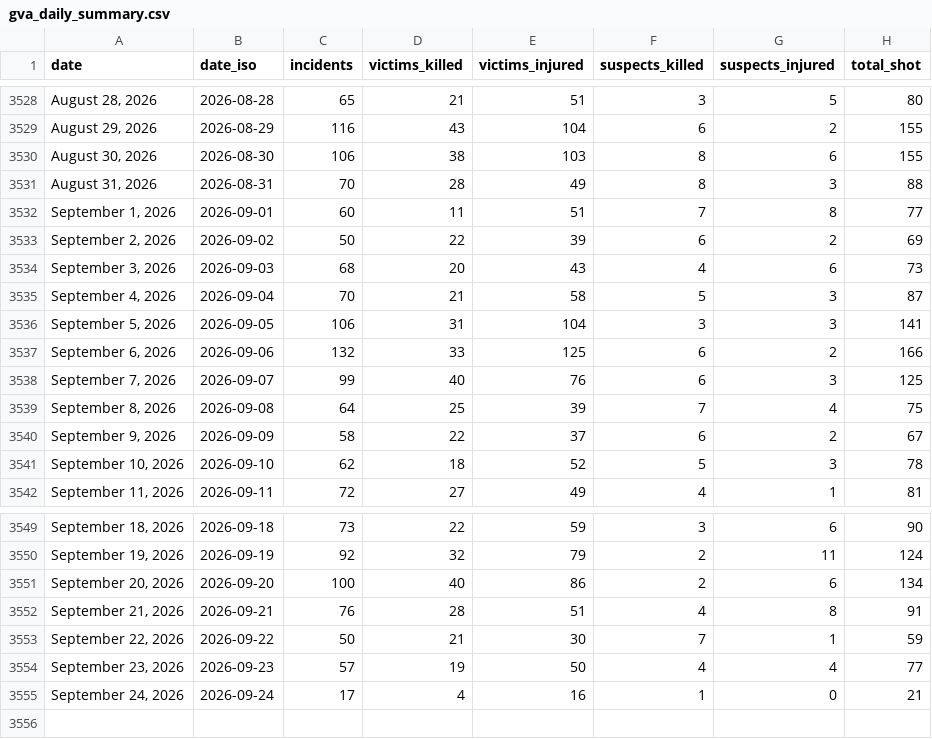
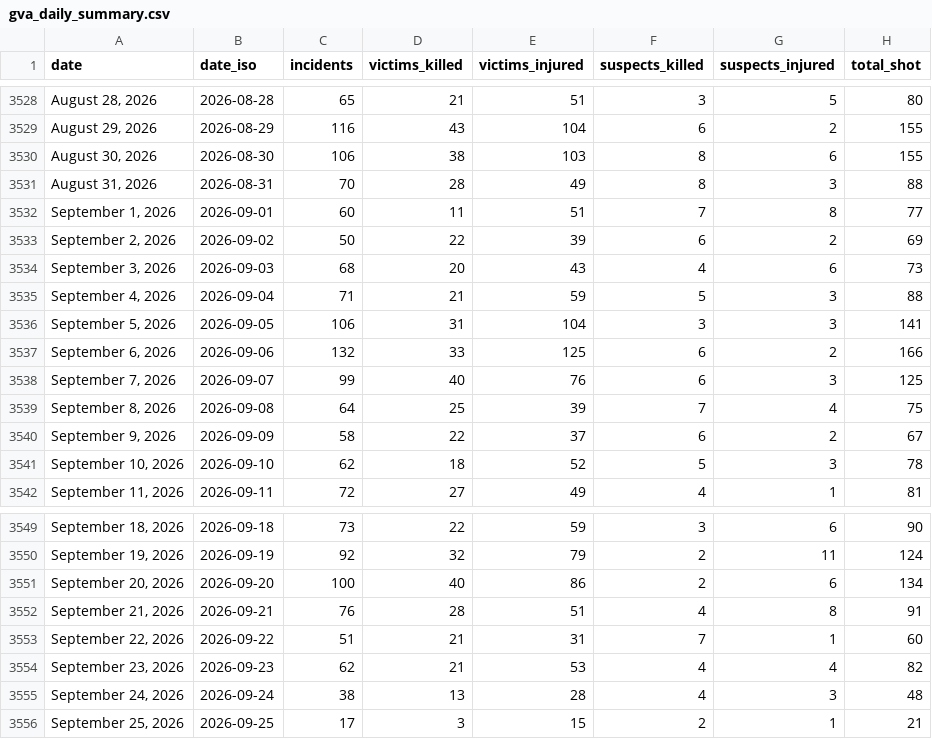
Before and after one commit to AH-Datalytics/gva-scraper, a CSV file: data/gva_daily_summary.csv, drawn as a sheet; only a part is shown, gaps mark what is left out.

Commit message:
Daily update: +45 incidents (2026-09-26)

```diff
--- a/data/gva_daily_summary.csv
+++ b/data/gva_daily_summary.csv
@@ -3534,3 +3534,3 @@ date,date_iso,incidents,victims_killed,victims_injured,suspects_killed,suspects_
 "September 3, 2026",2026-09-03,68,20,43,4,6,73
-"September 4, 2026",2026-09-04,70,21,58,5,3,87
+"September 4, 2026",2026-09-04,71,21,59,5,3,88
 "September 5, 2026",2026-09-05,106,31,104,3,3,141
@@ -3552,4 +3552,5 @@ date,date_iso,incidents,victims_killed,victims_injured,suspects_killed,suspects_
 "September 21, 2026",2026-09-21,76,28,51,4,8,91
-"September 22, 2026",2026-09-22,50,21,30,7,1,59
-"September 23, 2026",2026-09-23,57,19,50,4,4,77
-"September 24, 2026",2026-09-24,17,4,16,1,0,21
+"September 22, 2026",2026-09-22,51,21,31,7,1,60
+"September 23, 2026",2026-09-23,62,21,53,4,4,82
+"September 24, 2026",2026-09-24,38,13,28,4,3,48
+"September 25, 2026",2026-09-25,17,3,15,2,1,21
```
Also changed, not shown: 1 other file.
